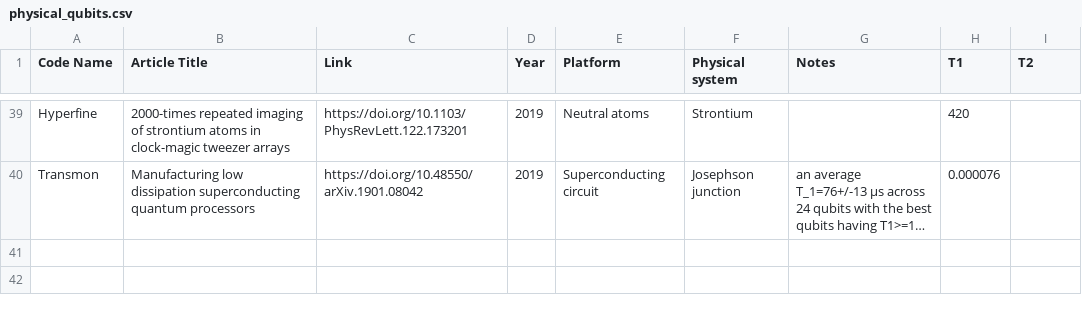
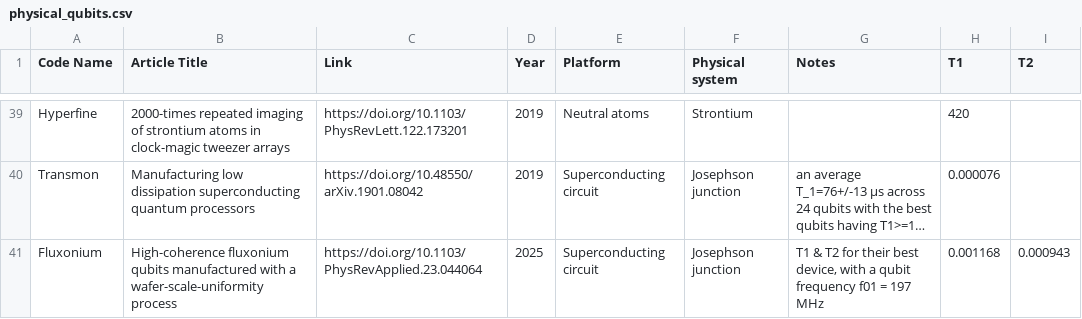
Before and after one commit to francois-marie/awesome-quantum-computing-experiments, a CSV file: data/physical_qubits.csv, drawn as a sheet; only a part is shown, gaps mark what is left out; long unchanged cells end in …; the diff names each change by its address in the sheet, - before the commit and + after, or states it on an @@ line.

Commit message:
Update physical_qubits.csv (#135)

```diff
--- a/data/physical_qubits.csv
+++ b/data/physical_qubits.csv
+row 41: Fluxonium | High-coherence fluxonium qubits manufactured with a wafer-scale-uniformity process | https://doi.org/10.1103/PhysRevApplied.23.044064 | 2025 | Superconducting circuit | Josephson junction | T1 & T2 for their best device, with a qubit frequency f01 = 197 MHz | 0.001168 | 0.000943
```
